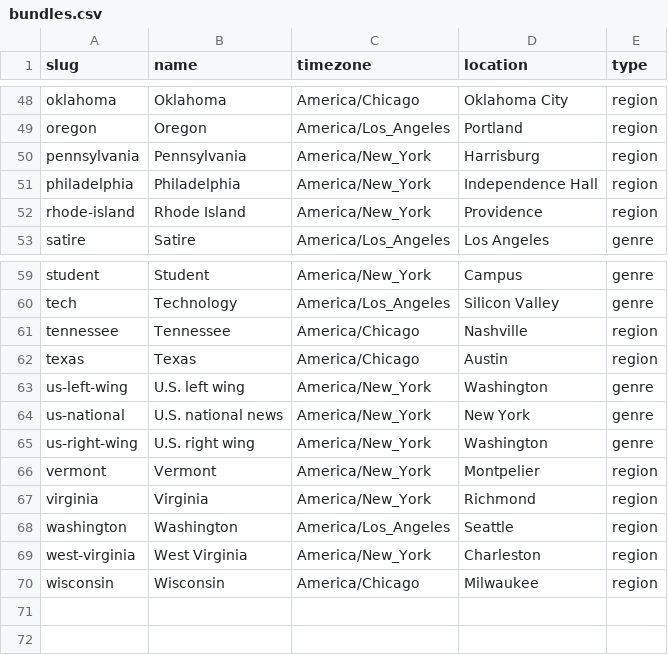
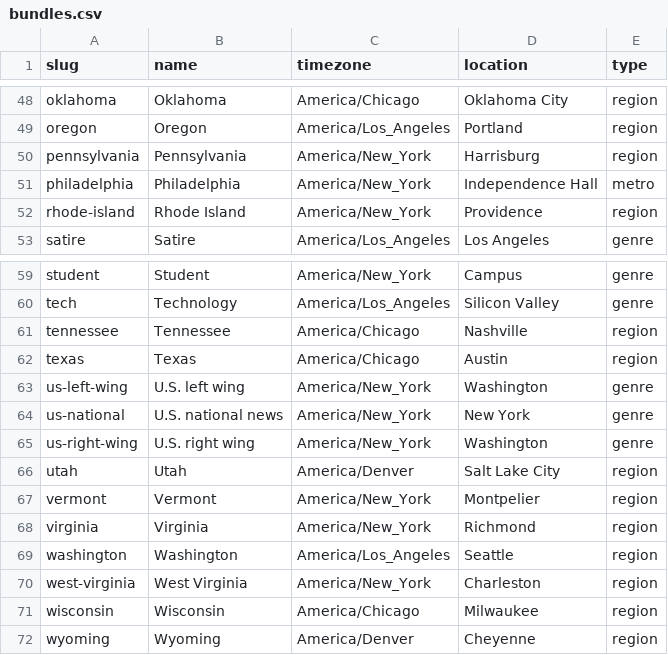
Before and after one commit to turbodatadrifter3tdi/news-homepages, a CSV file: newshomepages/sources/bundles.csv, drawn as a sheet; only a part is shown, gaps mark what is left out.

Commit message:
Fix Philly; add UT WY (#341)

```diff
--- a/newshomepages/sources/bundles.csv
+++ b/newshomepages/sources/bundles.csv
@@ -50,3 +50,3 @@ oregon,Oregon,America/Los_Angeles,Portland,region
 pennsylvania,Pennsylvania,America/New_York,Harrisburg,region
-philadelphia,Philadelphia,America/New_York,Independence Hall,region
+philadelphia,Philadelphia,America/New_York,Independence Hall,metro
 rhode-island,Rhode Island,America/New_York,Providence,region
@@ -65,2 +65,3 @@ us-national,U.S. national news,America/New_York,New York,genre
 us-right-wing,U.S. right wing,America/New_York,Washington,genre
+utah,Utah,America/Denver,Salt Lake City,region
 vermont,Vermont,America/New_York,Montpelier,region
@@ -70 +71,2 @@ west-virginia,West Virginia,America/New_York,Charleston,region
 wisconsin,Wisconsin,America/Chicago,Milwaukee,region
+wyoming,Wyoming,America/Denver,Cheyenne,region
```
